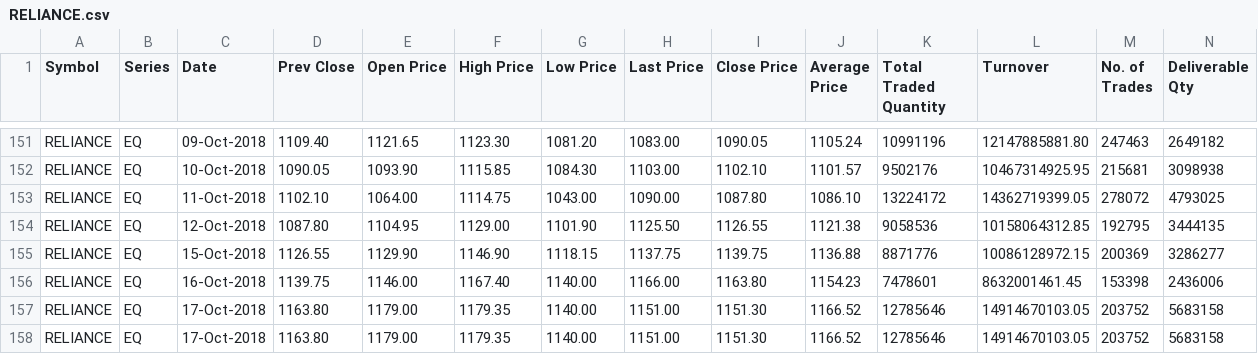
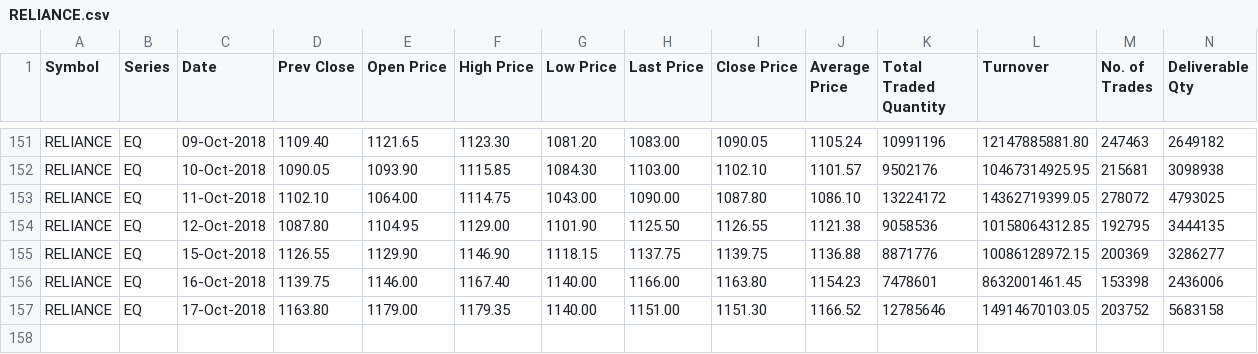
Before and after one commit to CooperPair/Spot_checking_algorithm, a CSV file: dataset/RELIANCE.csv, drawn as a sheet; only a part is shown, gaps mark what is left out; rows hold the shown columns only; the diff names each change by its address in the sheet, - before the commit and + after, or states it on an @@ line.

```diff
--- a/dataset/RELIANCE.csv
+++ b/dataset/RELIANCE.csv
-row 158: RELIANCE | EQ | 17-Oct-2018 | 1163.80 | 1179.00 | 1179.35 | 1140.00 | 1151.00 | 1151.30 | 1166.52 | 12785646 | 14914670103.05 | 203752 | 5683158
```
Also changed, not shown: 1 other file.
